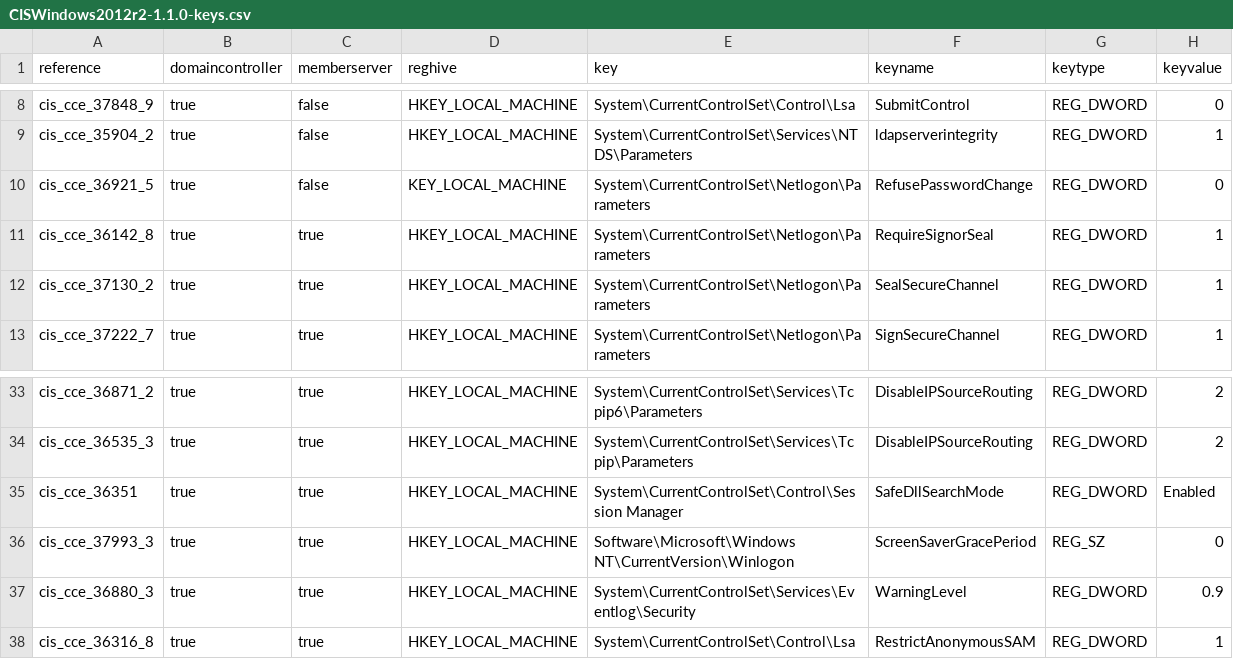
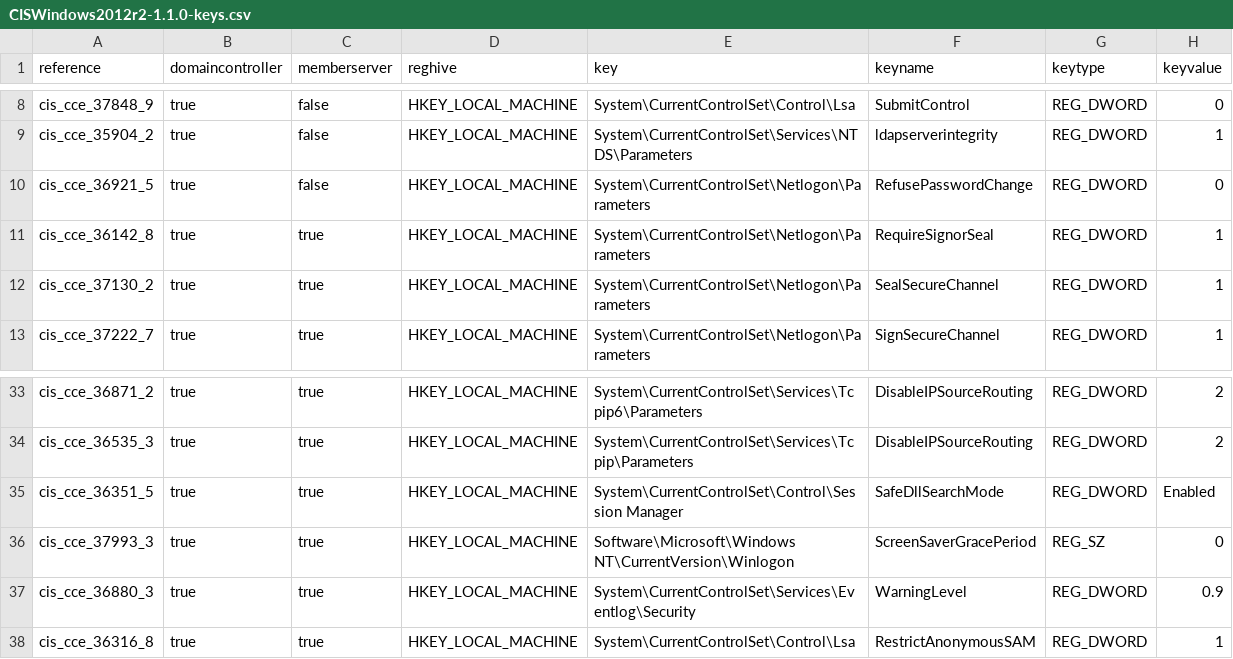
Before and after one commit to rismoney/puppet-win-cis, a CSV file: lib/facter/CISWindows2012r2-1.1.0-keys.csv, drawn as a sheet; only a part is shown, gaps mark what is left out.

Commit message:
fix typographical errors in cce and regkey

```diff
--- a/lib/facter/CISWindows2012r2-1.1.0-keys.csv
+++ b/lib/facter/CISWindows2012r2-1.1.0-keys.csv
@@ -9,3 +9,3 @@ cis_cce_37848_9,true,false,HKEY_LOCAL_MACHINE,System\CurrentControlSet\Control\L
 cis_cce_35904_2,true,false,HKEY_LOCAL_MACHINE,System\CurrentControlSet\Services\NTDS\Parameters,ldapserverintegrity,REG_DWORD,1
-cis_cce_36921_5,true,false,KEY_LOCAL_MACHINE,System\CurrentControlSet\Netlogon\Parameters,RefusePasswordChange,REG_DWORD,0
+cis_cce_36921_5,true,false,HKEY_LOCAL_MACHINE,System\CurrentControlSet\Netlogon\Parameters,RefusePasswordChange,REG_DWORD,0
 cis_cce_36142_8,true,true,HKEY_LOCAL_MACHINE,System\CurrentControlSet\Netlogon\Parameters,RequireSignorSeal,REG_DWORD,1
@@ -34,3 +34,3 @@ cis_cce_36871_2,true,true,HKEY_LOCAL_MACHINE,System\CurrentControlSet\Services\T
 cis_cce_36535_3,true,true,HKEY_LOCAL_MACHINE,System\CurrentControlSet\Services\Tcpip\Parameters,DisableIPSourceRouting,REG_DWORD,2
-cis_cce_36351,true,true,HKEY_LOCAL_MACHINE,System\CurrentControlSet\Control\Session Manager,SafeDllSearchMode,REG_DWORD,Enabled
+cis_cce_36351_5,true,true,HKEY_LOCAL_MACHINE,System\CurrentControlSet\Control\Session Manager,SafeDllSearchMode,REG_DWORD,Enabled
 cis_cce_37993_3,true,true,HKEY_LOCAL_MACHINE,Software\Microsoft\Windows NT\CurrentVersion\Winlogon,ScreenSaverGracePeriod,REG_SZ,0
```
